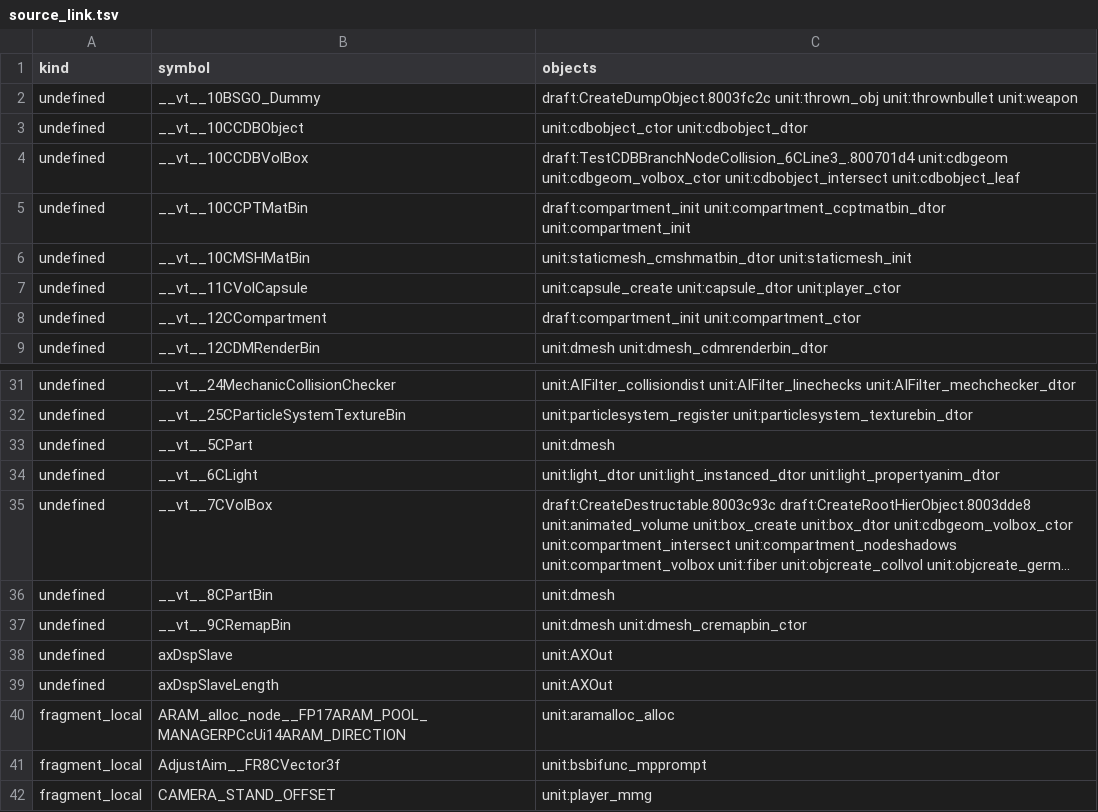
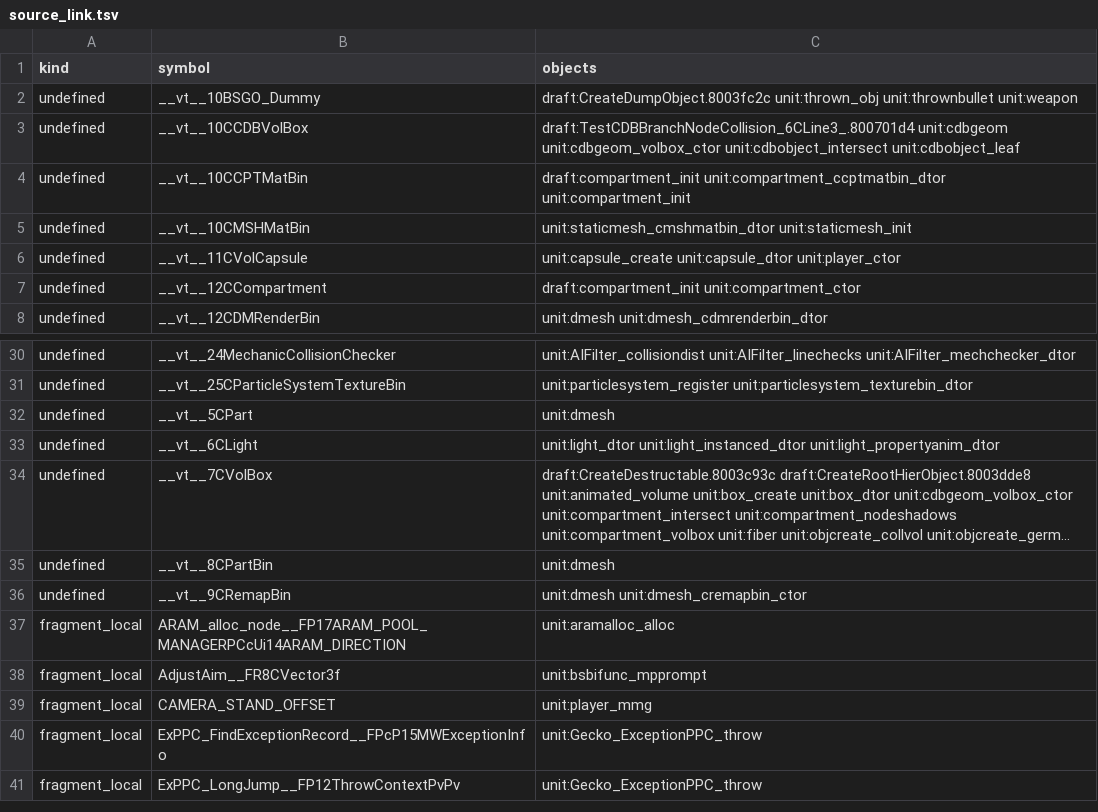
Before and after one commit to kyleckroeger/moh-frontline-decomp, a TSV file: research/layout/source_link.tsv, drawn as a sheet; only a part is shown, gaps mark what is left out; the shorter side is filled out with more unchanged rows; long unchanged cells end in ….

```diff
--- a/research/layout/source_link.tsv
+++ b/research/layout/source_link.tsv
@@ -2,3 +2,2 @@ kind	symbol	objects
 undefined	__vt__10BSGO_Dummy	draft:CreateDumpObject.8003fc2c unit:thrown_obj unit:thrownbullet unit:weapon
-undefined	__vt__10CCDBObject	unit:cdbobject_ctor unit:cdbobject_dtor
 undefined	__vt__10CCDBVolBox	draft:TestCDBBranchNodeCollision_6CLine3_.800701d4 unit:cdbgeom unit:cdbgeom_volbox_ctor unit:cdbobject_intersect unit:cdbobject_leaf
@@ -37,4 +36,2 @@ undefined	__vt__8CPartBin	unit:dmesh
 undefined	__vt__9CRemapBin	unit:dmesh unit:dmesh_cremapbin_ctor
-undefined	axDspSlave	unit:AXOut
-undefined	axDspSlaveLength	unit:AXOut
 fragment_local	ARAM_alloc_node__FP17ARAM_POOL_MANAGERPCcUi14ARAM_DIRECTION	unit:aramalloc_alloc
```
Also changed, not shown: 5 other files.
